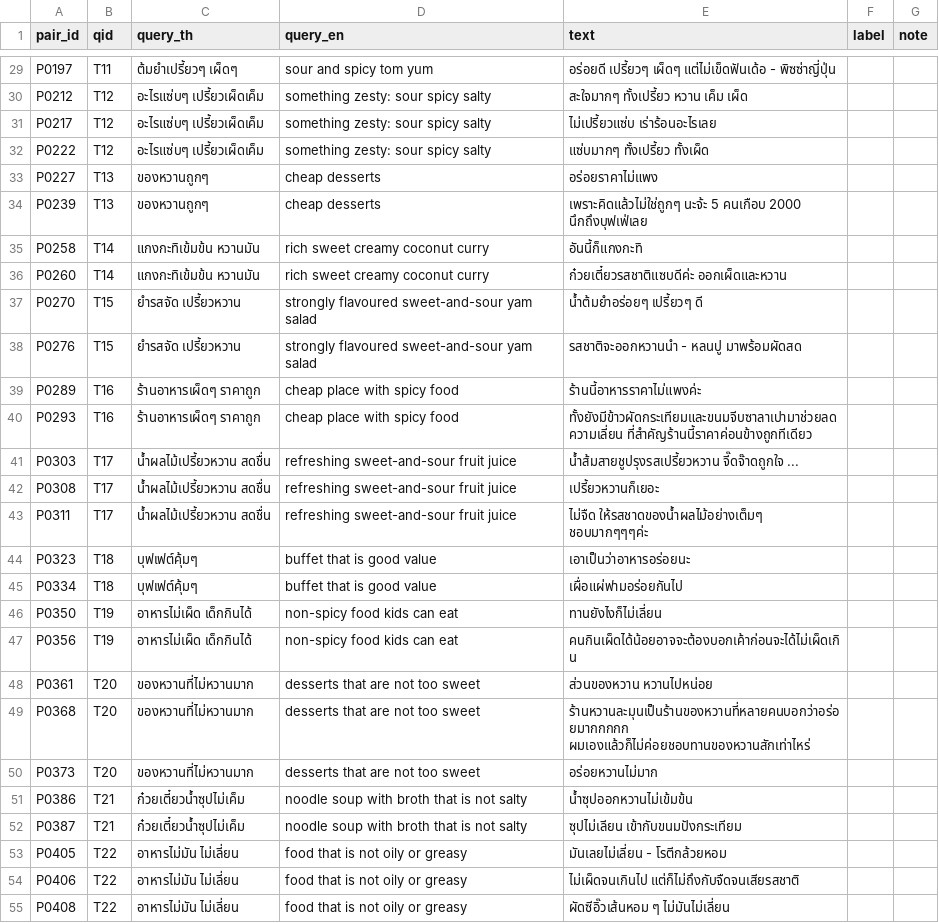
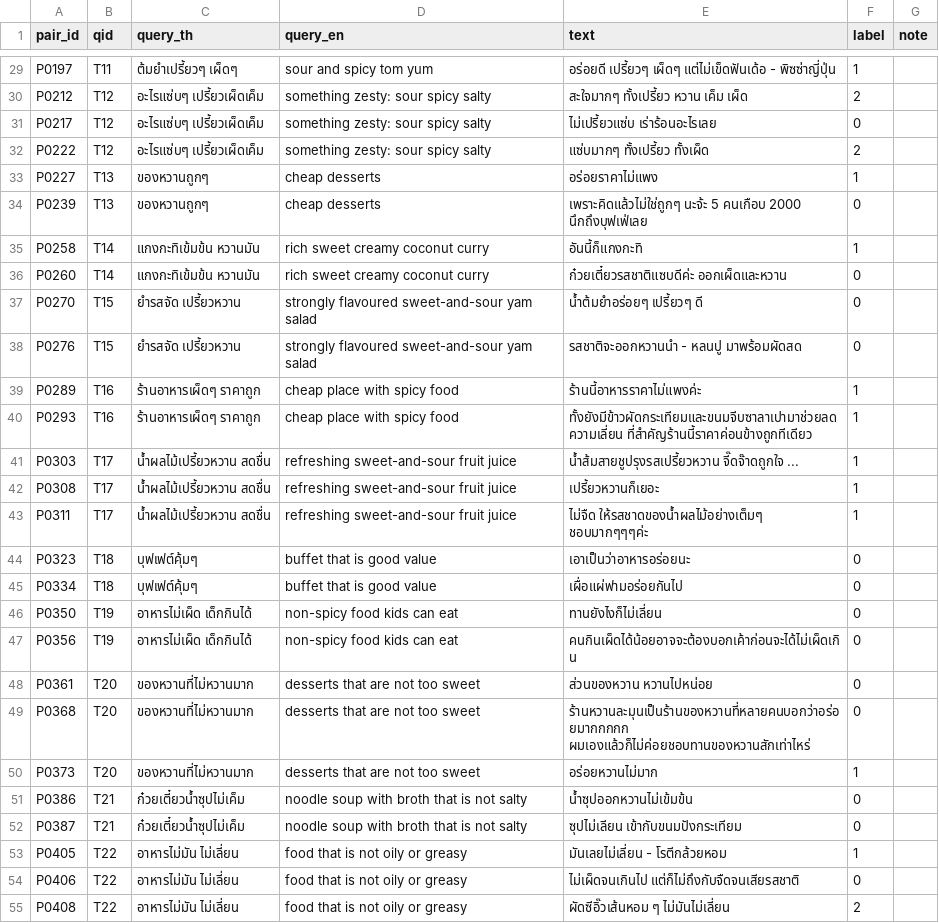
Before and after one commit to pcismyname/Food_Recommendation_Engine, a CSV file: thai/labels/label_sheet_annotator2.csv, drawn as a sheet; only a part is shown, gaps mark what is left out; the diff covers the shown part only; the diff names each change by its address in the sheet, - before the commit and + after, or states it on an @@ line.

Commit message:
Thai C5/C7: second-round labels (LLM-drafted, Ton-reviewed), kappa 0.837
- 60-pair subset drafted by an LLM under the frozen guidelines, blind to
  round-1 labels, then reviewed and corrected by Ton. Draft with confidence
  and reasons kept in label_sheet_annotator2_llm_draft.csv.
- Agreement with round 1: kappa 0.837, weighted 0.869, 90% exact (n=60).
- Mark C5 and C7 done in action_items.md with the method note.

```diff
--- a/thai/labels/label_sheet_annotator2.csv
+++ b/thai/labels/label_sheet_annotator2.csv
-F29 (label): (empty)
+F29 (label): 1
-F30 (label): (empty)
+F30 (label): 2
-F31 (label): (empty)
+F31 (label): 0
-F32 (label): (empty)
+F32 (label): 2
-F33 (label): (empty)
+F33 (label): 1
-F34 (label): (empty)
+F34 (label): 0
-F35 (label): (empty)
+F35 (label): 1
-F36:F38 (label): (empty)
+F36:F38 (label): 0
-F39:F43 (label): (empty)
+F39:F43 (label): 1
-F44:F49 (label): (empty)
+F44:F49 (label): 0
-F50 (label): (empty)
+F50 (label): 1
-F51:F52 (label): (empty)
+F51:F52 (label): 0
-F53 (label): (empty)
+F53 (label): 1
-F54 (label): (empty)
+F54 (label): 0
-F55 (label): (empty)
+F55 (label): 2
```
Also changed, not shown: 33 edited cells elsewhere in this file, 3 other files.
